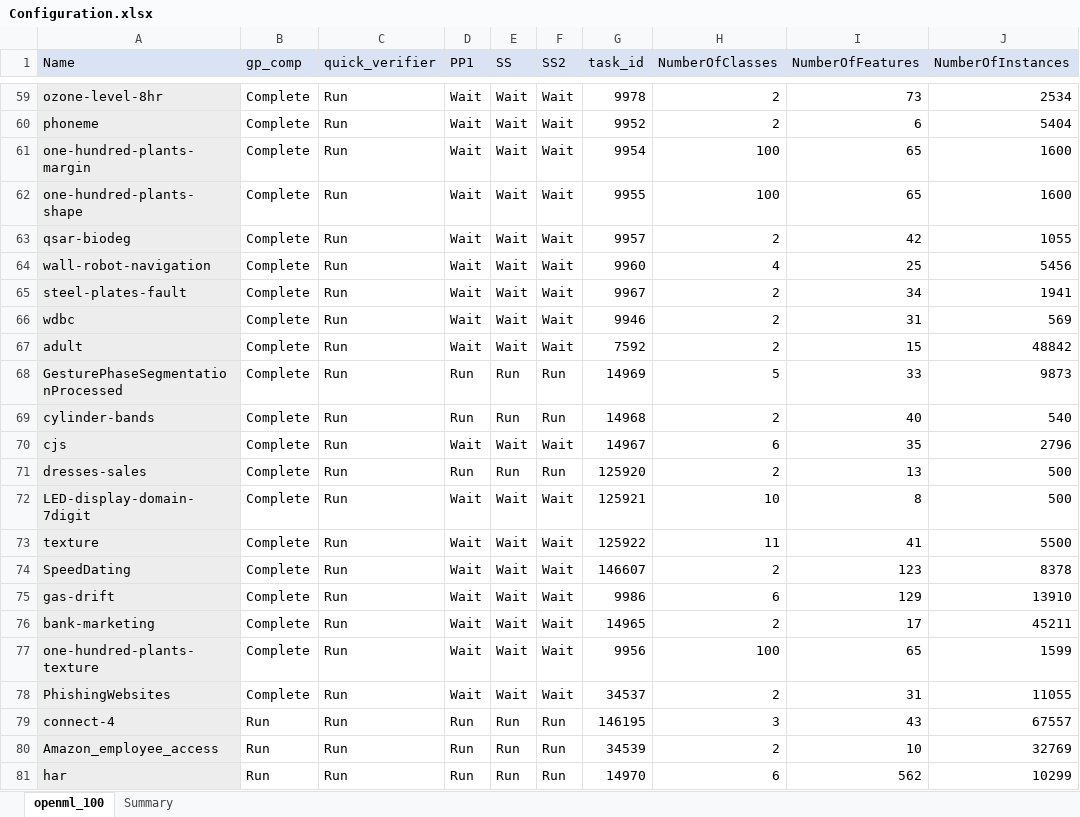
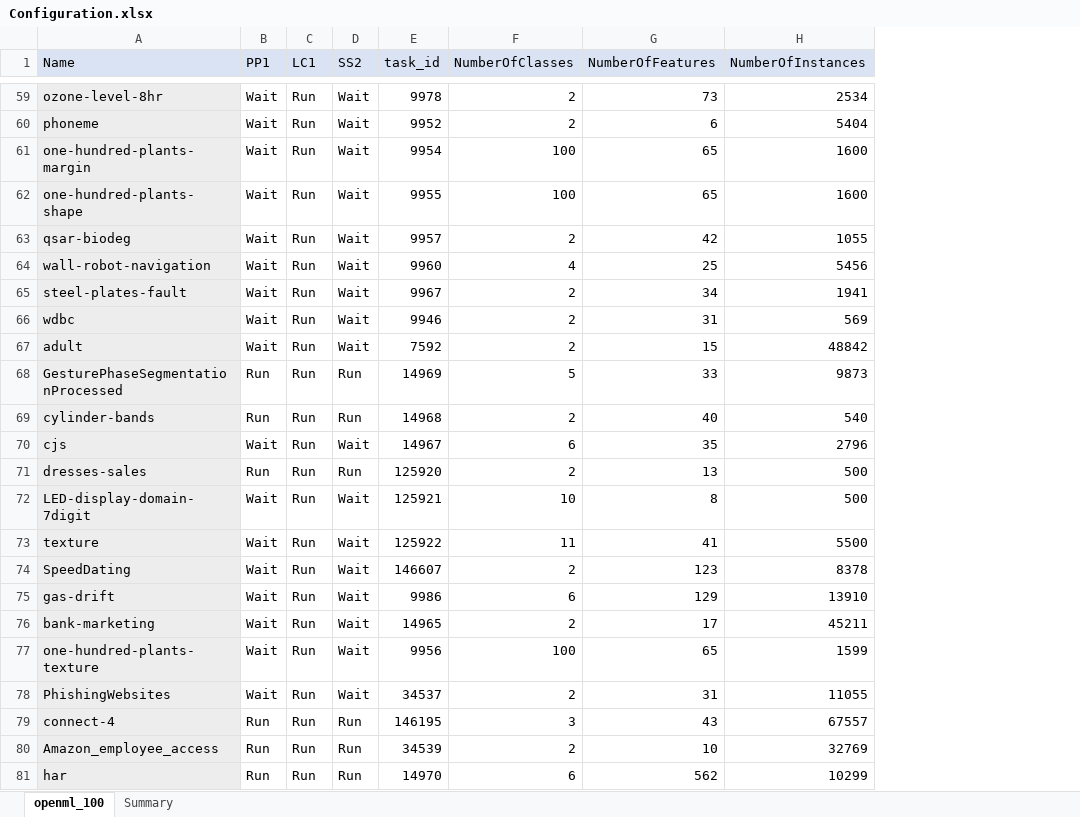
Before and after one commit to matthew-coad/autem, an Excel workbook: benchmark/Configuration.xlsx, sheet openml_100, drawn as a sheet; only a part is shown, gaps mark what is left out; values as stored, in another font and other column widths than the file's, no borders; removed rows and columns are numbered as before the commit, all else as after; the diff covers the shown part only; the diff names each change by its address in the sheet, - before the commit and + after, or states it on an @@ line.

```diff
--- a/benchmark/Configuration.xlsx (sheet openml_100)
+++ b/benchmark/Configuration.xlsx (sheet openml_100)
-column B (gp_comp), rows 59-81: Complete | Complete | Complete | Complete | Complete | Complete | Complete | Complete | Complete | Complete | Complete | Complete | Complete | Complete | Complete | Complete | Complete | Complete | Complete | Complete | Run | Run | Run
-column C (quick_verifier), rows 59-81: all Run
-C1: SS
+C1: LC1
-C59:C67 (LC1): Wait
+C59:C67 (LC1): Run
-C70 (LC1): Wait
+C70 (LC1): Run
-C72:C78 (LC1): Wait
+C72:C78 (LC1): Run
```
Also changed, not shown: 32 edited cells elsewhere in this sheet, 2 other files.
